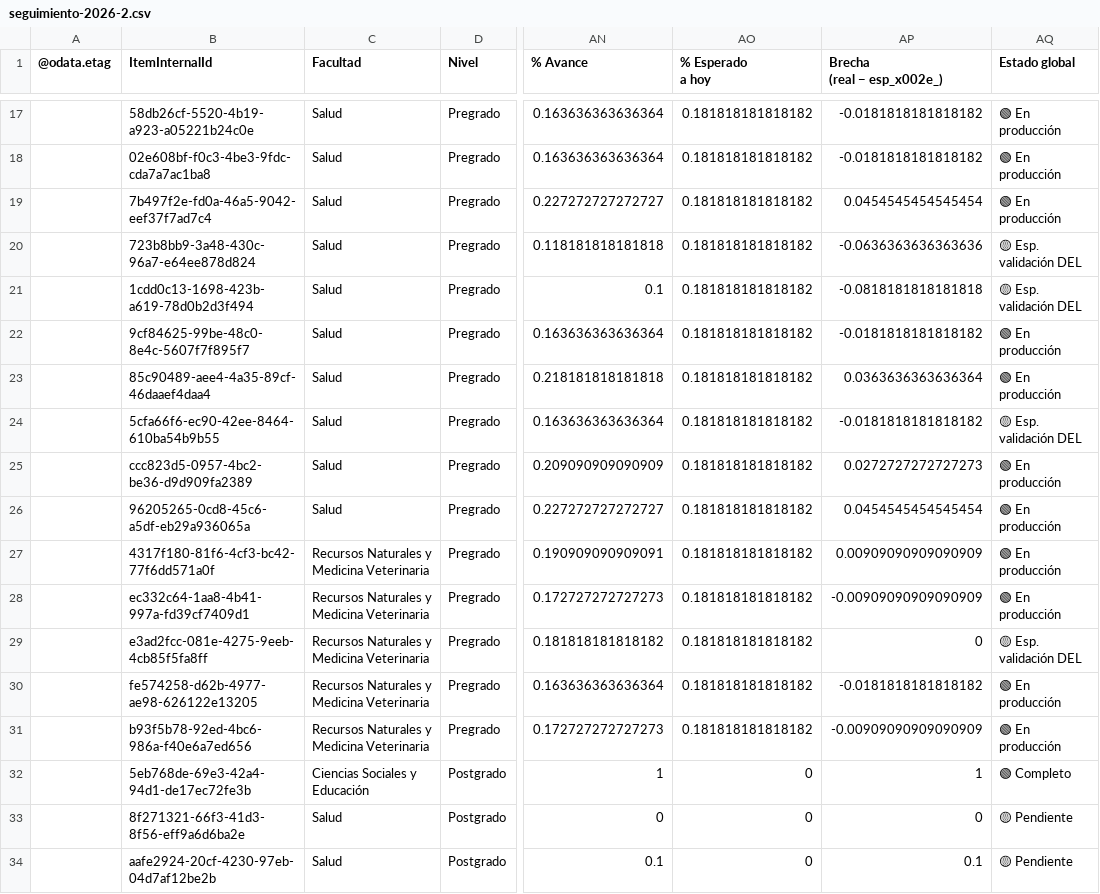
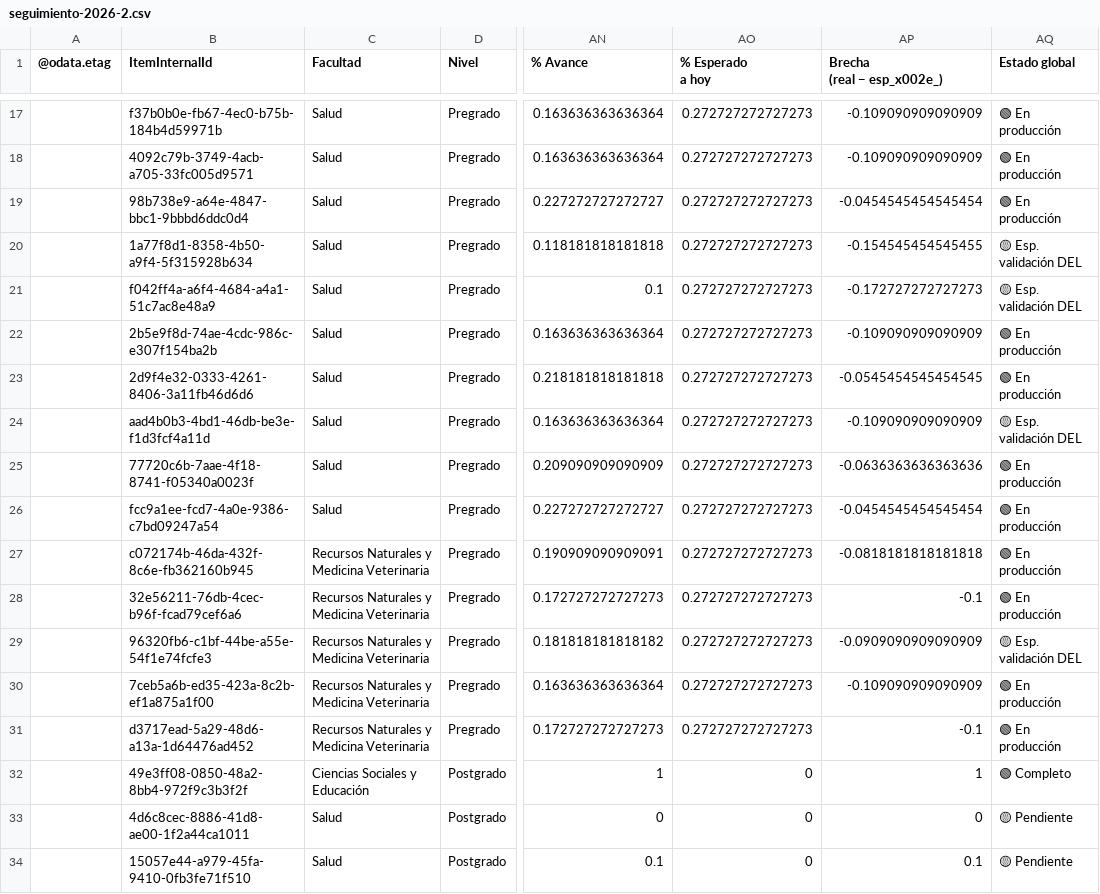
Before and after one commit to joseluissalazar81-spec/Seguimiento-proyecto-2026-2, a CSV file: data/seguimiento-2026-2.csv, drawn as a sheet; only a part is shown, gaps mark what is left out; the diff covers the shown part only; the diff names each change by its address in the sheet, - before the commit and + after, or states it on an @@ line.

```diff
--- a/data/seguimiento-2026-2.csv
+++ b/data/seguimiento-2026-2.csv
-B17 (ItemInternalId): 58db26cf-5520-4b19-a923-a05221b24c0e
+B17 (ItemInternalId): f37b0b0e-fb67-4ec0-b75b-184b4d59971b
-AO17:AO31 (% Esperado a hoy): 0.181818181818182
+AO17:AO31 (% Esperado a hoy): 0.272727272727273
-AP17:AP18 (Brecha (real − esp_x002e_)): -0.0181818181818182
+AP17:AP18 (Brecha (real − esp_x002e_)): -0.109090909090909
-B18 (ItemInternalId): 02e608bf-f0c3-4be3-9fdc-cda7a7ac1ba8
+B18 (ItemInternalId): 4092c79b-3749-4acb-a705-33fc005d9571
-B19 (ItemInternalId): 7b497f2e-fd0a-46a5-9042-eef37f7ad7c4
+B19 (ItemInternalId): 98b738e9-a64e-4847-bbc1-9bbbd6ddc0d4
-AP19 (Brecha (real − esp_x002e_)): 0.0454545454545454
+AP19 (Brecha (real − esp_x002e_)): -0.0454545454545454
-B20 (ItemInternalId): 723b8bb9-3a48-430c-96a7-e64ee878d824
+B20 (ItemInternalId): 1a77f8d1-8358-4b50-a9f4-5f315928b634
-AP20 (Brecha (real − esp_x002e_)): -0.0636363636363636
+AP20 (Brecha (real − esp_x002e_)): -0.154545454545455
-B21 (ItemInternalId): 1cdd0c13-1698-423b-a619-78d0b2d3f494
+B21 (ItemInternalId): f042ff4a-a6f4-4684-a4a1-51c7ac8e48a9
-AP21 (Brecha (real − esp_x002e_)): -0.0818181818181818
+AP21 (Brecha (real − esp_x002e_)): -0.172727272727273
-B22 (ItemInternalId): 9cf84625-99be-48c0-8e4c-5607f7f895f7
+B22 (ItemInternalId): 2b5e9f8d-74ae-4cdc-986c-e307f154ba2b
-AP22 (Brecha (real − esp_x002e_)): -0.0181818181818182
+AP22 (Brecha (real − esp_x002e_)): -0.109090909090909
-B23 (ItemInternalId): 85c90489-aee4-4a35-89cf-46daaef4daa4
+B23 (ItemInternalId): 2d9f4e32-0333-4261-8406-3a11fb46d6d6
-AP23 (Brecha (real − esp_x002e_)): 0.0363636363636364
+AP23 (Brecha (real − esp_x002e_)): -0.0545454545454545
-B24 (ItemInternalId): 5cfa66f6-ec90-42ee-8464-610ba54b9b55
+B24 (ItemInternalId): aad4b0b3-4bd1-46db-be3e-f1d3fcf4a11d
-AP24 (Brecha (real − esp_x002e_)): -0.0181818181818182
+AP24 (Brecha (real − esp_x002e_)): -0.109090909090909
-B25 (ItemInternalId): ccc823d5-0957-4bc2-be36-d9d909fa2389
+B25 (ItemInternalId): 77720c6b-7aae-4f18-8741-f05340a0023f
-AP25 (Brecha (real − esp_x002e_)): 0.0272727272727273
+AP25 (Brecha (real − esp_x002e_)): -0.0636363636363636
-B26 (ItemInternalId): 96205265-0cd8-45c6-a5df-eb29a936065a
+B26 (ItemInternalId): fcc9a1ee-fcd7-4a0e-9386-c7bd09247a54
-AP26 (Brecha (real − esp_x002e_)): 0.0454545454545454
+AP26 (Brecha (real − esp_x002e_)): -0.0454545454545454
-B27 (ItemInternalId): 4317f180-81f6-4cf3-bc42-77f6dd571a0f
+B27 (ItemInternalId): c072174b-46da-432f-8c6e-fb362160b945
-AP27 (Brecha (real − esp_x002e_)): 0.00909090909090909
+AP27 (Brecha (real − esp_x002e_)): -0.0818181818181818
-B28 (ItemInternalId): ec332c64-1aa8-4b41-997a-fd39cf7409d1
+B28 (ItemInternalId): 32e56211-76db-4cec-b96f-fcad79cef6a6
-AP28 (Brecha (real − esp_x002e_)): -0.00909090909090909
+AP28 (Brecha (real − esp_x002e_)): -0.1
-B29 (ItemInternalId): e3ad2fcc-081e-4275-9eeb-4cb85f5fa8ff
+B29 (ItemInternalId): 96320fb6-c1bf-44be-a55e-54f1e74fcfe3
-AP29 (Brecha (real − esp_x002e_)): 0
+AP29 (Brecha (real − esp_x002e_)): -0.0909090909090909
-B30 (ItemInternalId): fe574258-d62b-4977-ae98-626122e13205
+B30 (ItemInternalId): 7ceb5a6b-ed35-423a-8c2b-ef1a875a1f00
-AP30 (Brecha (real − esp_x002e_)): -0.0181818181818182
+AP30 (Brecha (real − esp_x002e_)): -0.109090909090909
-B31 (ItemInternalId): b93f5b78-92ed-4bc6-986a-f40e6a7ed656
+B31 (ItemInternalId): d3717ead-5a29-48d6-a13a-1d64476ad452
-AP31 (Brecha (real − esp_x002e_)): -0.00909090909090909
+AP31 (Brecha (real − esp_x002e_)): -0.1
-B32 (ItemInternalId): 5eb768de-69e3-42a4-94d1-de17ec72fe3b
+B32 (ItemInternalId): 49e3ff08-0850-48a2-8bb4-972f9c3b3f2f
-B33 (ItemInternalId): 8f271321-66f3-41d3-8f56-eff9a6d6ba2e
+B33 (ItemInternalId): 4d6c8cec-8886-41d8-ae00-1f2a44ca1011
-B34 (ItemInternalId): aafe2924-20cf-4230-97eb-04d7af12be2b
+B34 (ItemInternalId): 15057e44-a979-45fa-9410-0fb3fe71f510
```
Also changed, not shown: 73 edited cells elsewhere in this file.
